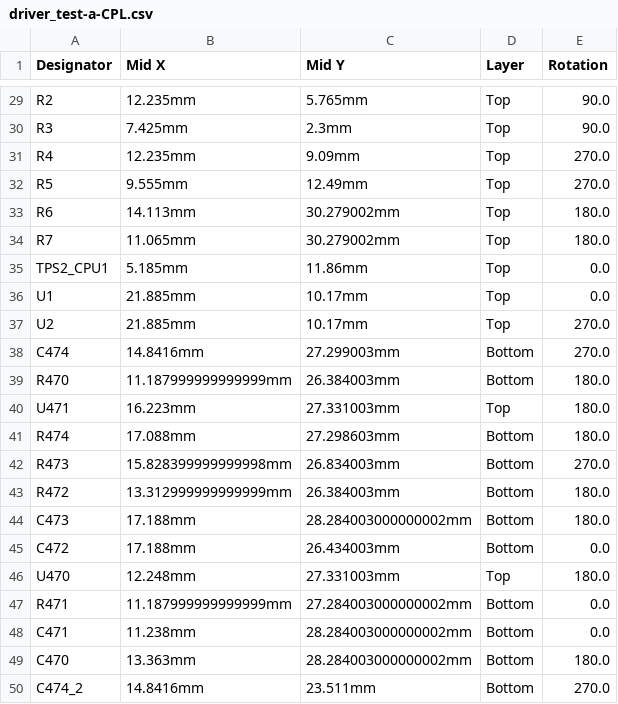
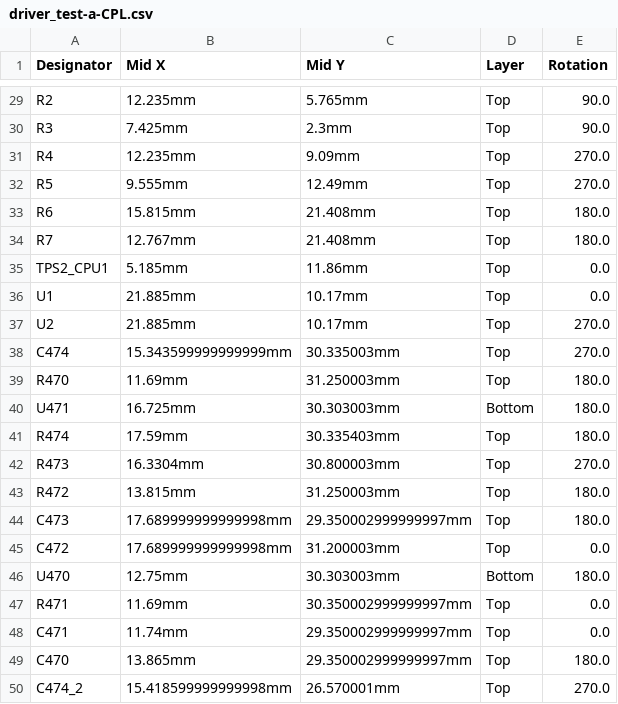
Before and after one commit to dynfer/hellen-example, a CSV file: boards/driver_test-a/board/driver_test-a-CPL.csv, drawn as a sheet; only a part is shown, gaps mark what is left out; the diff covers the shown part only.

```diff
--- a/boards/driver_test-a/board/driver_test-a-CPL.csv
+++ b/boards/driver_test-a/board/driver_test-a-CPL.csv
@@ -32,4 +32,4 @@ R4,12.235mm,9.09mm,Top,270.0
 R5,9.555mm,12.49mm,Top,270.0
-R6,14.113mm,30.279002mm,Top,180.0
-R7,11.065mm,30.279002mm,Top,180.0
+R6,15.815mm,21.408mm,Top,180.0
+R7,12.767mm,21.408mm,Top,180.0
 TPS2_CPU1,5.185mm,11.86mm,Top,0.0
@@ -37,14 +37,14 @@ U1,21.885mm,10.17mm,Top,0.0
 U2,21.885mm,10.17mm,Top,270.0
-C474,14.8416mm,27.299003mm,Bottom,270.0
-R470,11.187999999999999mm,26.384003mm,Bottom,180.0
-U471,16.223mm,27.331003mm,Top,180.0
-R474,17.088mm,27.298603mm,Bottom,180.0
-R473,15.828399999999998mm,26.834003mm,Bottom,270.0
-R472,13.312999999999999mm,26.384003mm,Bottom,180.0
-C473,17.188mm,28.284003000000002mm,Bottom,180.0
-C472,17.188mm,26.434003mm,Bottom,0.0
-U470,12.248mm,27.331003mm,Top,180.0
-R471,11.187999999999999mm,27.284003000000002mm,Bottom,0.0
-C471,11.238mm,28.284003000000002mm,Bottom,0.0
-C470,13.363mm,28.284003000000002mm,Bottom,180.0
-C474_2,14.8416mm,23.511mm,Bottom,270.0
+C474,15.343599999999999mm,30.335003mm,Top,270.0
+R470,11.69mm,31.250003mm,Top,180.0
+U471,16.725mm,30.303003mm,Bottom,180.0
+R474,17.59mm,30.335403mm,Top,180.0
+R473,16.3304mm,30.800003mm,Top,270.0
+R472,13.815mm,31.250003mm,Top,180.0
+C473,17.689999999999998mm,29.350002999999997mm,Top,180.0
+C472,17.689999999999998mm,31.200003mm,Top,0.0
+U470,12.75mm,30.303003mm,Bottom,180.0
+R471,11.69mm,30.350002999999997mm,Top,0.0
+C471,11.74mm,29.350002999999997mm,Top,0.0
+C470,13.865mm,29.350002999999997mm,Top,180.0
+C474_2,15.418599999999998mm,26.570001mm,Top,270.0
```
Also changed, not shown: 54 edited cells elsewhere in this file, boards/driver_test-a/frame/_test-CPL.csv, 35 other files.
